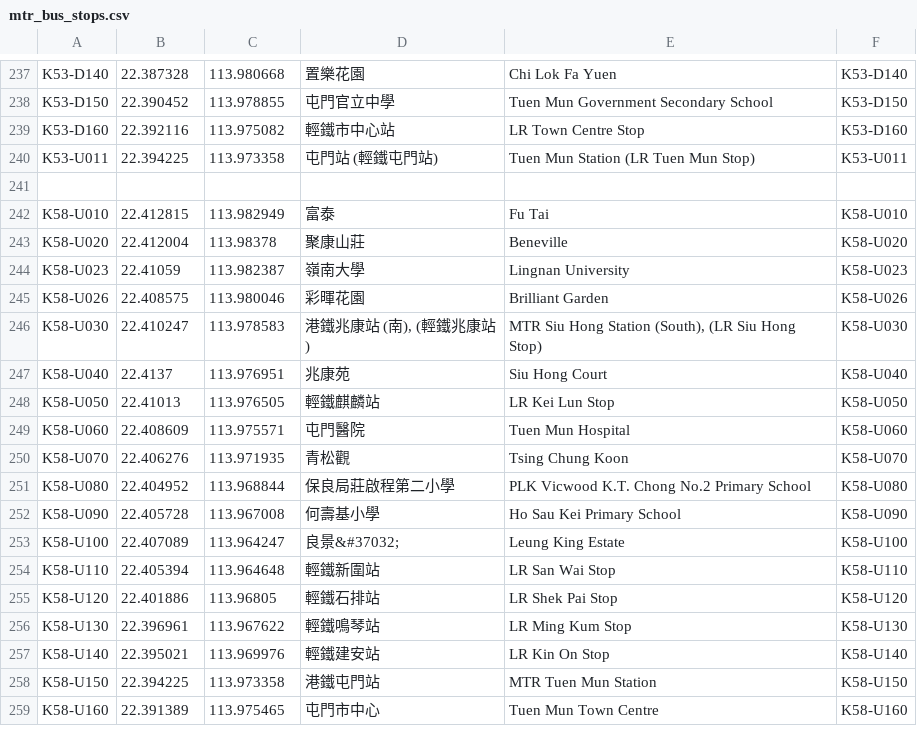
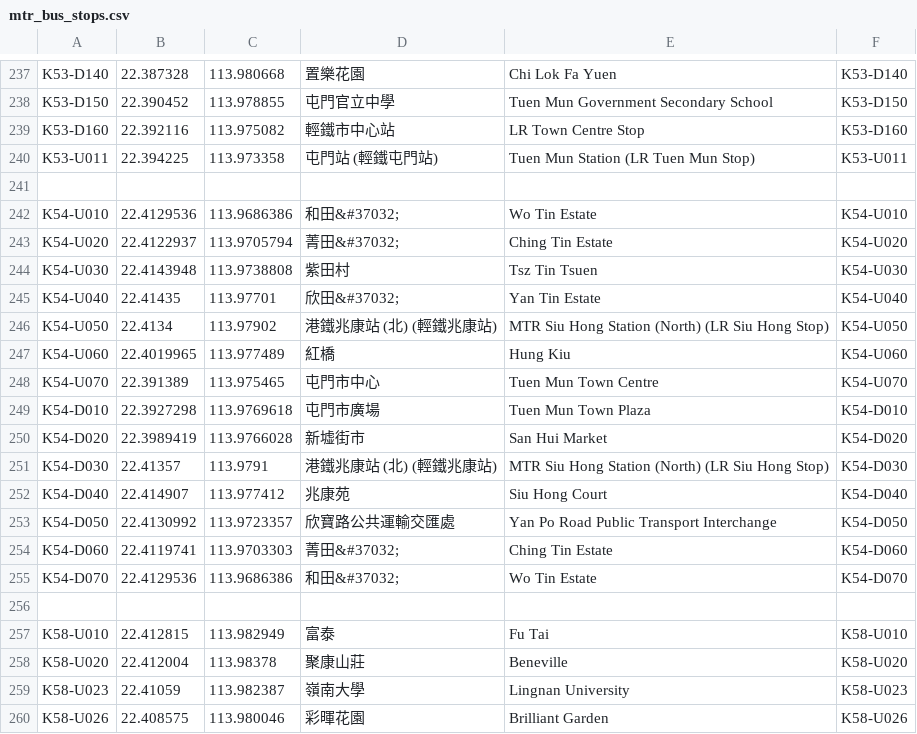
Before and after one commit to succsuccsucc/succ, a CSV file: data/mtr_bus_stops.csv, drawn as a sheet; only a part is shown, gaps mark what is left out; the shorter side is filled out with more unchanged rows.

```diff
--- a/data/mtr_bus_stops.csv
+++ b/data/mtr_bus_stops.csv
@@ -241,2 +241,17 @@ K53-U011 ,22.394225,113.973358,屯門站 (輕鐵屯門站) ,Tuen Mun Station (LR
 ,,,,,
+K54-U010 ,22.4129536,113.9686386,和田&#37032; ,Wo Tin Estate ,K54-U010
+K54-U020 ,22.4122937,113.9705794,菁田&#37032; ,Ching Tin Estate ,K54-U020
+K54-U030 ,22.4143948,113.9738808,紫田村 ,Tsz Tin Tsuen ,K54-U030
+K54-U040 ,22.41435,113.97701,欣田&#37032; ,Yan Tin Estate ,K54-U040
+K54-U050 ,22.4134,113.97902,港鐵兆康站 (北) (輕鐵兆康站) ,MTR Siu Hong Station (North) (LR Siu Hong Stop) ,K54-U050
+K54-U060 ,22.4019965,113.977489,紅橋 ,Hung Kiu ,K54-U060
+K54-U070 ,22.391389,113.975465,屯門市中心 ,Tuen Mun Town Centre ,K54-U070
+K54-D010 ,22.3927298,113.9769618,屯門市廣場 ,Tuen Mun Town Plaza ,K54-D010
+K54-D020 ,22.3989419,113.9766028,新墟街市 ,San Hui Market ,K54-D020
+K54-D030 ,22.41357,113.9791,港鐵兆康站 (北) (輕鐵兆康站) ,MTR Siu Hong Station (North) (LR Siu Hong Stop) ,K54-D030
+K54-D040 ,22.414907,113.977412,兆康苑 ,Siu Hong Court ,K54-D040
+K54-D050 ,22.4130992,113.9723357,欣寶路公共運輸交匯處 ,Yan Po Road Public Transport Interchange ,K54-D050
+K54-D060 ,22.4119741,113.9703303,菁田&#37032; ,Ching Tin Estate ,K54-D060
+K54-D070 ,22.4129536,113.9686386,和田&#37032; ,Wo Tin Estate ,K54-D070
+,,,,,
 K58-U010 ,22.412815,113.982949,富泰 ,Fu Tai ,K58-U010
```
Also changed, not shown: data/mtr_bus_routes.csv, 1 other file.
